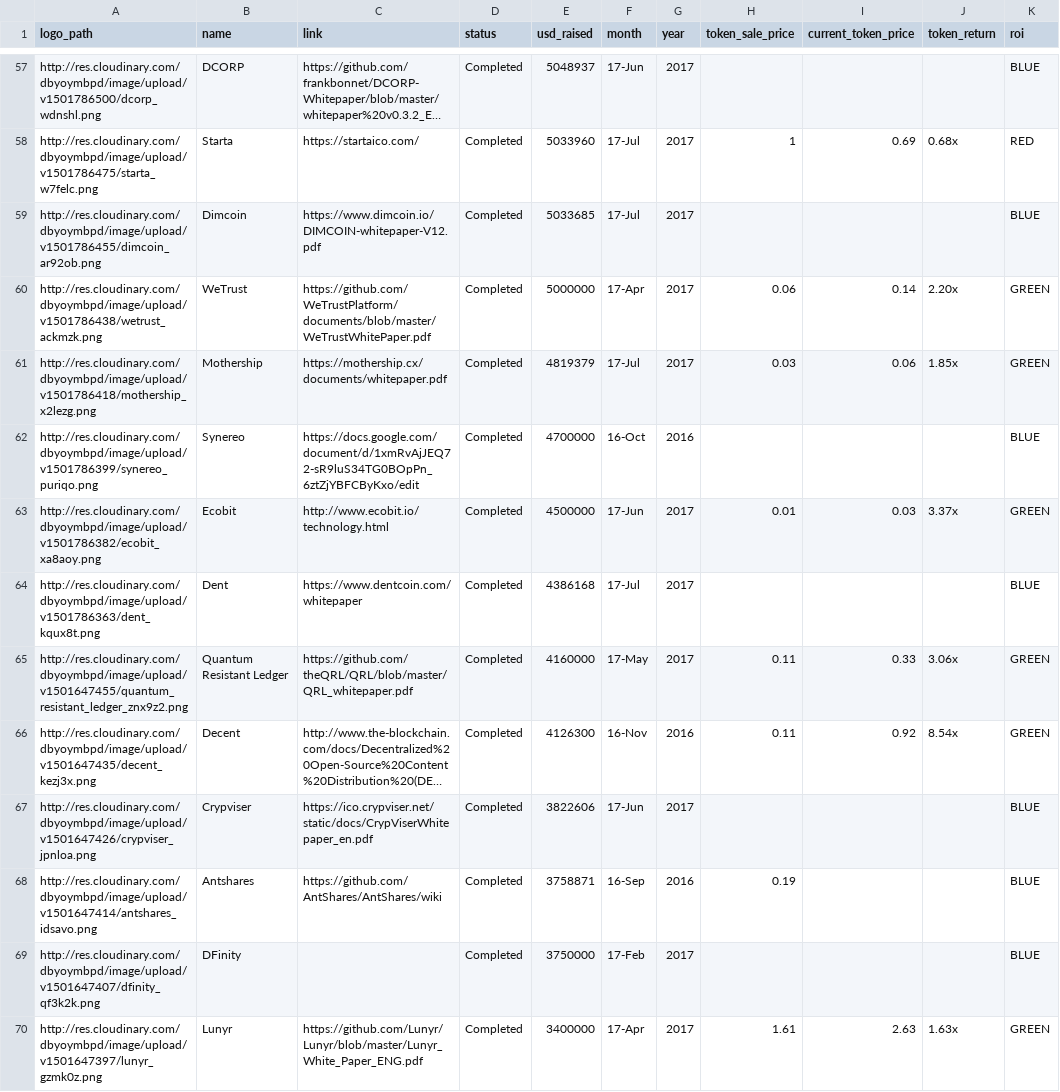
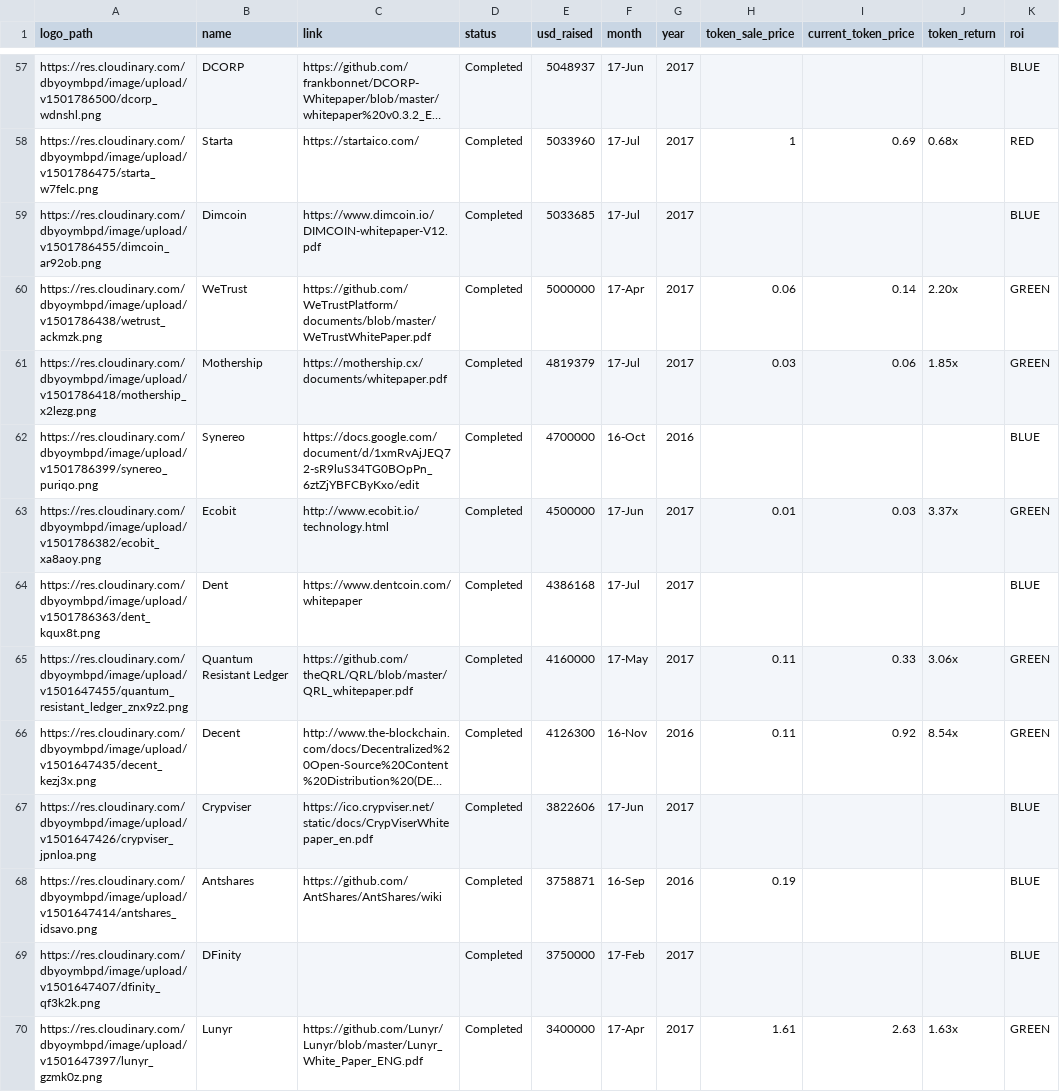
Before and after one commit to inkymaze/tokenICO, a CSV file: tokenInfo2.csv, drawn as a sheet; only a part is shown, gaps mark what is left out; long unchanged cells end in …; the diff covers the shown part only; the diff names each change by its address in the sheet, - before the commit and + after, or states it on an @@ line.

Commit message:
change cloudinary images to https

```diff
--- a/tokenInfo2.csv
+++ b/tokenInfo2.csv
-A57 (logo_path): http://res.cloudinary.com/dbyoymbpd/image/upload/v1501786500/dcorp_wdnshl.png
+A57 (logo_path): https://res.cloudinary.com/dbyoymbpd/image/upload/v1501786500/dcorp_wdnshl.png
-A58 (logo_path): http://res.cloudinary.com/dbyoymbpd/image/upload/v1501786475/starta_w7felc.png
+A58 (logo_path): https://res.cloudinary.com/dbyoymbpd/image/upload/v1501786475/starta_w7felc.png
-A59 (logo_path): http://res.cloudinary.com/dbyoymbpd/image/upload/v1501786455/dimcoin_ar92ob.png
+A59 (logo_path): https://res.cloudinary.com/dbyoymbpd/image/upload/v1501786455/dimcoin_ar92ob.png
-A60 (logo_path): http://res.cloudinary.com/dbyoymbpd/image/upload/v1501786438/wetrust_ackmzk.png
+A60 (logo_path): https://res.cloudinary.com/dbyoymbpd/image/upload/v1501786438/wetrust_ackmzk.png
-A61 (logo_path): http://res.cloudinary.com/dbyoymbpd/image/upload/v1501786418/mothership_x2lezg.png
+A61 (logo_path): https://res.cloudinary.com/dbyoymbpd/image/upload/v1501786418/mothership_x2lezg.png
-A62 (logo_path): http://res.cloudinary.com/dbyoymbpd/image/upload/v1501786399/synereo_puriqo.png
+A62 (logo_path): https://res.cloudinary.com/dbyoymbpd/image/upload/v1501786399/synereo_puriqo.png
-A63 (logo_path): http://res.cloudinary.com/dbyoymbpd/image/upload/v1501786382/ecobit_xa8aoy.png
+A63 (logo_path): https://res.cloudinary.com/dbyoymbpd/image/upload/v1501786382/ecobit_xa8aoy.png
-A64 (logo_path): http://res.cloudinary.com/dbyoymbpd/image/upload/v1501786363/dent_kqux8t.png
+A64 (logo_path): https://res.cloudinary.com/dbyoymbpd/image/upload/v1501786363/dent_kqux8t.png
-A65 (logo_path): http://res.cloudinary.com/dbyoymbpd/image/upload/v1501647455/quantum_resistant_ledger_znx9z2.png
+A65 (logo_path): https://res.cloudinary.com/dbyoymbpd/image/upload/v1501647455/quantum_resistant_ledger_znx9z2.png
-A66 (logo_path): http://res.cloudinary.com/dbyoymbpd/image/upload/v1501647435/decent_kezj3x.png
+A66 (logo_path): https://res.cloudinary.com/dbyoymbpd/image/upload/v1501647435/decent_kezj3x.png
-A67 (logo_path): http://res.cloudinary.com/dbyoymbpd/image/upload/v1501647426/crypviser_jpnloa.png
+A67 (logo_path): https://res.cloudinary.com/dbyoymbpd/image/upload/v1501647426/crypviser_jpnloa.png
-A68 (logo_path): http://res.cloudinary.com/dbyoymbpd/image/upload/v1501647414/antshares_idsavo.png
+A68 (logo_path): https://res.cloudinary.com/dbyoymbpd/image/upload/v1501647414/antshares_idsavo.png
-A69 (logo_path): http://res.cloudinary.com/dbyoymbpd/image/upload/v1501647407/dfinity_qf3k2k.png
+A69 (logo_path): https://res.cloudinary.com/dbyoymbpd/image/upload/v1501647407/dfinity_qf3k2k.png
-A70 (logo_path): http://res.cloudinary.com/dbyoymbpd/image/upload/v1501647397/lunyr_gzmk0z.png
+A70 (logo_path): https://res.cloudinary.com/dbyoymbpd/image/upload/v1501647397/lunyr_gzmk0z.png
```
Also changed, not shown: 104 edited cells elsewhere in this file, 1 other file.
